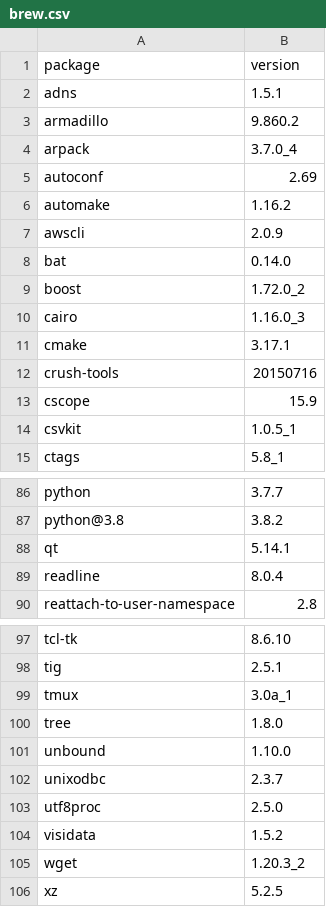
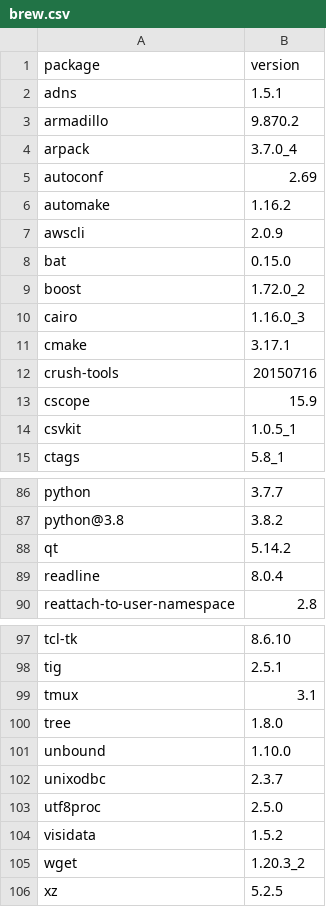
Before and after one commit to dysonance/Base, a CSV file: data/packages/current/brew.csv, drawn as a sheet; only a part is shown, gaps mark what is left out.

```diff
--- a/data/packages/current/brew.csv
+++ b/data/packages/current/brew.csv
@@ -2,3 +2,3 @@ package,version
 adns,1.5.1
-armadillo,9.860.2
+armadillo,9.870.2
 arpack,3.7.0_4
@@ -7,3 +7,3 @@ automake,1.16.2
 awscli,2.0.9
-bat,0.14.0
+bat,0.15.0
 boost,1.72.0_2
@@ -87,3 +87,3 @@ python,3.7.7
 python@3.8,3.8.2
-qt,5.14.1
+qt,5.14.2
 readline,8.0.4
@@ -98,3 +98,3 @@ tcl-tk,8.6.10
 tig,2.5.1
-tmux,3.0a_1
+tmux,3.1
 tree,1.8.0
```
Also changed, not shown: 3 other files.
